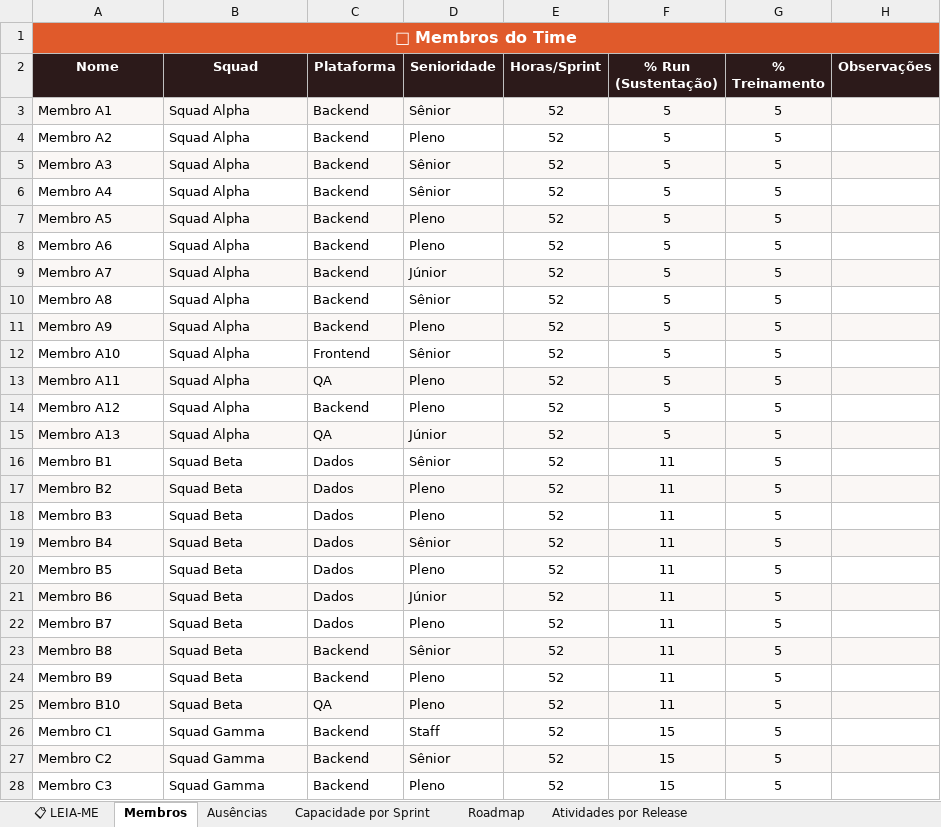
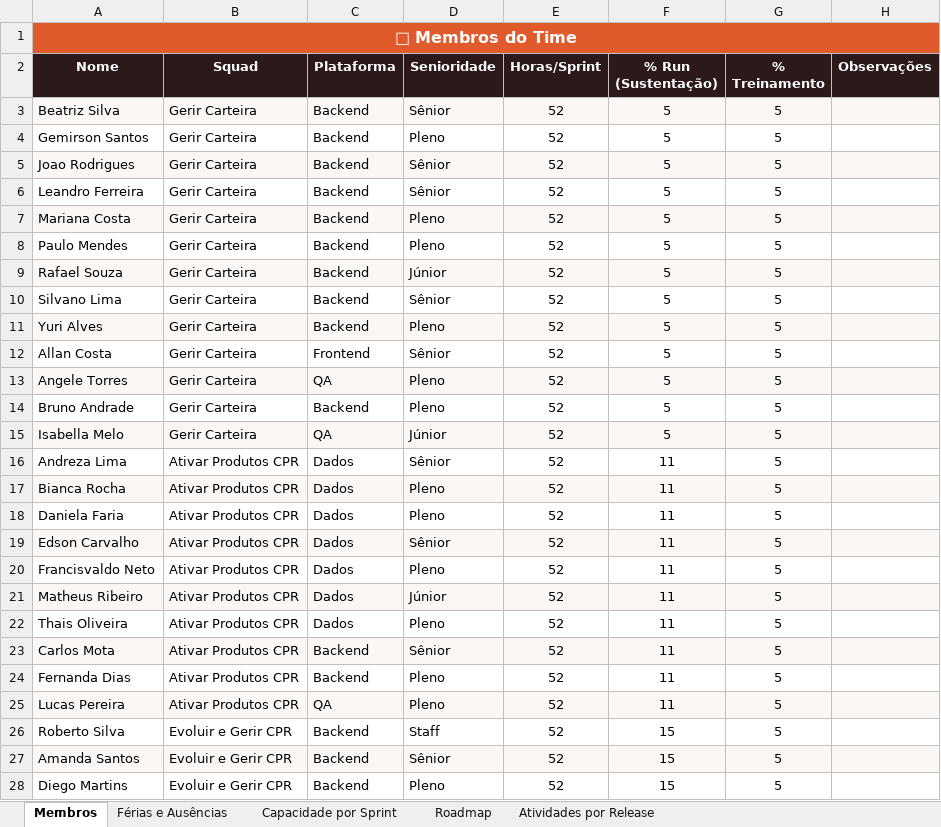
Before and after one commit to allan-ribeiro-zup/zup-capacity-dashboard, an Excel workbook: template_capacity_zup.xlsx, sheet Membros, drawn as a sheet; only a part is shown; values as stored, in another font and other column widths than the file's, no borders; the diff covers the shown part only; the diff names each change by its address in the sheet, - before the commit and + after, or states it on an @@ line.

```diff
--- a/template_capacity_zup.xlsx (sheet Membros)
+++ b/template_capacity_zup.xlsx (sheet Membros)
-sheet tab: 📋 LEIA-ME
-sheet tab: Ausências
+sheet tab: Férias e Ausências
-A3 (Nome): Membro A1
+A3 (Nome): Beatriz Silva
-B3:B15 (Squad): Squad Alpha
+B3:B15 (Squad): Gerir Carteira
-A4 (Nome): Membro A2
+A4 (Nome): Gemirson Santos
-A5 (Nome): Membro A3
+A5 (Nome): Joao Rodrigues
-A6 (Nome): Membro A4
+A6 (Nome): Leandro Ferreira
-A7 (Nome): Membro A5
+A7 (Nome): Mariana Costa
-A8 (Nome): Membro A6
+A8 (Nome): Paulo Mendes
-A9 (Nome): Membro A7
+A9 (Nome): Rafael Souza
-A10 (Nome): Membro A8
+A10 (Nome): Silvano Lima
-A11 (Nome): Membro A9
+A11 (Nome): Yuri Alves
-A12 (Nome): Membro A10
+A12 (Nome): Allan Costa
-A13 (Nome): Membro A11
+A13 (Nome): Angele Torres
-A14 (Nome): Membro A12
+A14 (Nome): Bruno Andrade
-A15 (Nome): Membro A13
+A15 (Nome): Isabella Melo
-A16 (Nome): Membro B1
+A16 (Nome): Andreza Lima
-B16:B25 (Squad): Squad Beta
+B16:B25 (Squad): Ativar Produtos CPR
-A17 (Nome): Membro B2
+A17 (Nome): Bianca Rocha
-A18 (Nome): Membro B3
+A18 (Nome): Daniela Faria
-A19 (Nome): Membro B4
+A19 (Nome): Edson Carvalho
-A20 (Nome): Membro B5
+A20 (Nome): Francisvaldo Neto
-A21 (Nome): Membro B6
+A21 (Nome): Matheus Ribeiro
-A22 (Nome): Membro B7
+A22 (Nome): Thais Oliveira
-A23 (Nome): Membro B8
+A23 (Nome): Carlos Mota
-A24 (Nome): Membro B9
+A24 (Nome): Fernanda Dias
-A25 (Nome): Membro B10
+A25 (Nome): Lucas Pereira
-A26 (Nome): Membro C1
+A26 (Nome): Roberto Silva
-B26:B28 (Squad): Squad Gamma
+B26:B28 (Squad): Evoluir e Gerir CPR
-A27 (Nome): Membro C2
+A27 (Nome): Amanda Santos
-A28 (Nome): Membro C3
+A28 (Nome): Diego Martins
```
Also changed, not shown: 20 edited cells elsewhere in this sheet, sheet Roadmap, sheet Atividades por Release, sheet Capacidade por Sprint.
